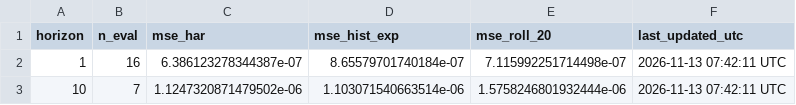
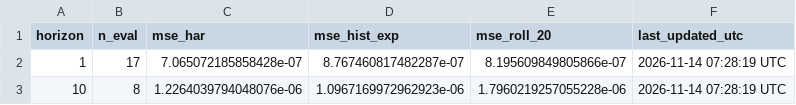
Before and after one commit to ferastoro/ai-crypto-spillover-dashboard, a CSV file: data/live/live_scorecard.csv, drawn as a sheet.

```diff
--- a/data/live/live_scorecard.csv
+++ b/data/live/live_scorecard.csv
@@ -1,3 +1,3 @@
 horizon,n_eval,mse_har,mse_hist_exp,mse_roll_20,last_updated_utc
-1,16,6.386123278344387e-07,8.65579701740184e-07,7.115992251714498e-07,2026-11-13 07:42:11 UTC
-10,7,1.1247320871479502e-06,1.103071540663514e-06,1.5758246801932444e-06,2026-11-13 07:42:11 UTC
+1,17,7.065072185858428e-07,8.767460817482287e-07,8.195609849805866e-07,2026-11-14 07:28:19 UTC
+10,8,1.2264039794048076e-06,1.0967169972962923e-06,1.7960219257055228e-06,2026-11-14 07:28:19 UTC
```
Also changed, not shown: data/live/btcidr_history.csv, data/live/latest_forecast.csv.
